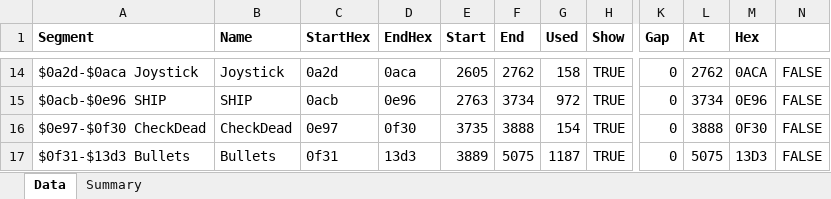
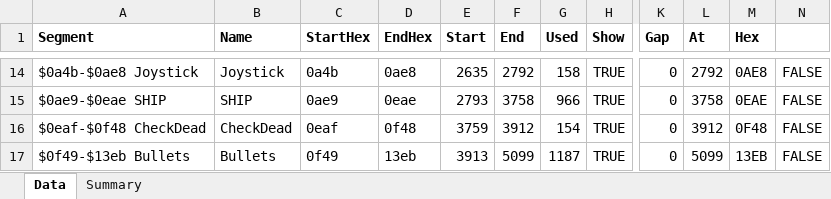
Before and after one commit to 1888games/GalagaC64, an Excel workbook: Assets/memory_map.xlsx, sheet Data, drawn as a sheet; only a part is shown, gaps mark what is left out; values as stored, in another font and other column widths than the file's, no borders; the diff covers the shown part only; the diff names each change by its address in the sheet, - before the commit and + after, or states it on an @@ line.

```diff
--- a/Assets/memory_map.xlsx (sheet Data)
+++ b/Assets/memory_map.xlsx (sheet Data)
-A14 (Segment): $0a2d-$0aca Joystick
+A14 (Segment): $0a4b-$0ae8 Joystick
-C14 (StartHex): 0a2d
+C14 (StartHex): 0a4b
-D14 (EndHex): 0aca
+D14 (EndHex): 0ae8
-E14 (Start): 2605
+E14 (Start): 2635
-F14 (End): 2762
+F14 (End): 2792
-L14 (At): 2762
+L14 (At): 2792
-M14 (Hex): 0ACA
+M14 (Hex): 0AE8
-A15 (Segment): $0acb-$0e96 SHIP
+A15 (Segment): $0ae9-$0eae SHIP
-C15 (StartHex): 0acb
+C15 (StartHex): 0ae9
-D15 (EndHex): 0e96
+D15 (EndHex): 0eae
-E15 (Start): 2763
+E15 (Start): 2793
-F15 (End): 3734
+F15 (End): 3758
-G15 (Used): 972
+G15 (Used): 966
-L15 (At): 3734
+L15 (At): 3758
-M15 (Hex): 0E96
+M15 (Hex): 0EAE
-A16 (Segment): $0e97-$0f30 CheckDead
+A16 (Segment): $0eaf-$0f48 CheckDead
-C16 (StartHex): 0e97
+C16 (StartHex): 0eaf
-D16 (EndHex): 0f30
+D16 (EndHex): 0f48
-E16 (Start): 3735
+E16 (Start): 3759
-F16 (End): 3888
+F16 (End): 3912
-L16 (At): 3888
+L16 (At): 3912
-M16 (Hex): 0F30
+M16 (Hex): 0F48
-A17 (Segment): $0f31-$13d3 Bullets
+A17 (Segment): $0f49-$13eb Bullets
-C17 (StartHex): 0f31
+C17 (StartHex): 0f49
-D17 (EndHex): 13d3
+D17 (EndHex): 13eb
-E17 (Start): 3889
+E17 (Start): 3913
-F17 (End): 5075
+F17 (End): 5099
-L17 (At): 5075
+L17 (At): 5099
-M17 (Hex): 13D3
+M17 (Hex): 13EB
```
Also changed, not shown: 32 added rows, 32 removed rows and 188 edited cells elsewhere in this sheet, sheet Summary, formulas that keep their value, 6 other files.
